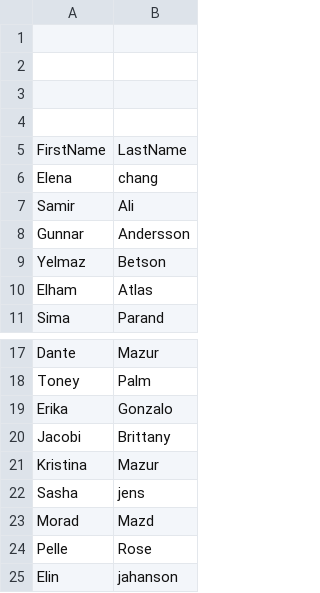
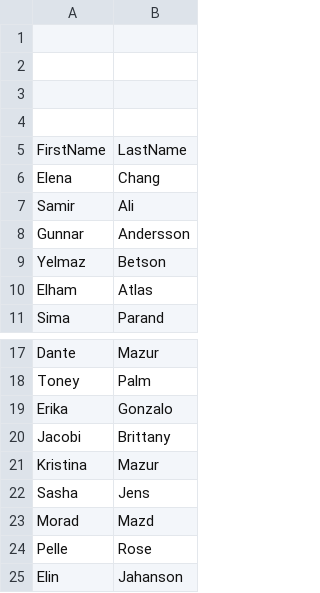
Before and after one commit to samiramiss11/Skapa-en-labbmilj-med-hyper-v-maskiner, a CSV file: 20users.csv, drawn as a sheet; only a part is shown, gaps mark what is left out.

Commit message:
Update 20users.csv

```diff
--- a/20users.csv
+++ b/20users.csv
@@ -5,3 +5,3 @@
 FirstName,LastName
-Elena,chang
+Elena,Chang
 Samir,Ali
@@ -21,5 +21,5 @@ Jacobi,Brittany
 Kristina,Mazur
-Sasha,jens
+Sasha,Jens
 Morad,Mazd
 Pelle,Rose
-Elin,jahanson
+Elin,Jahanson
```
